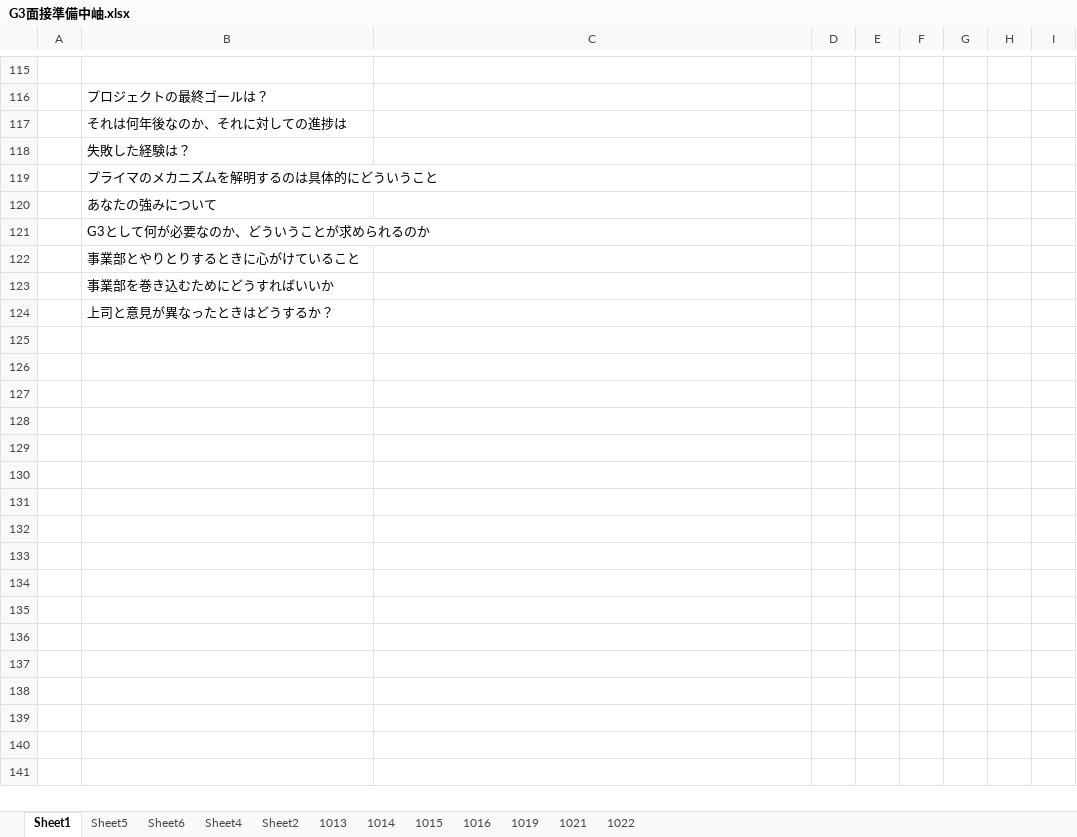
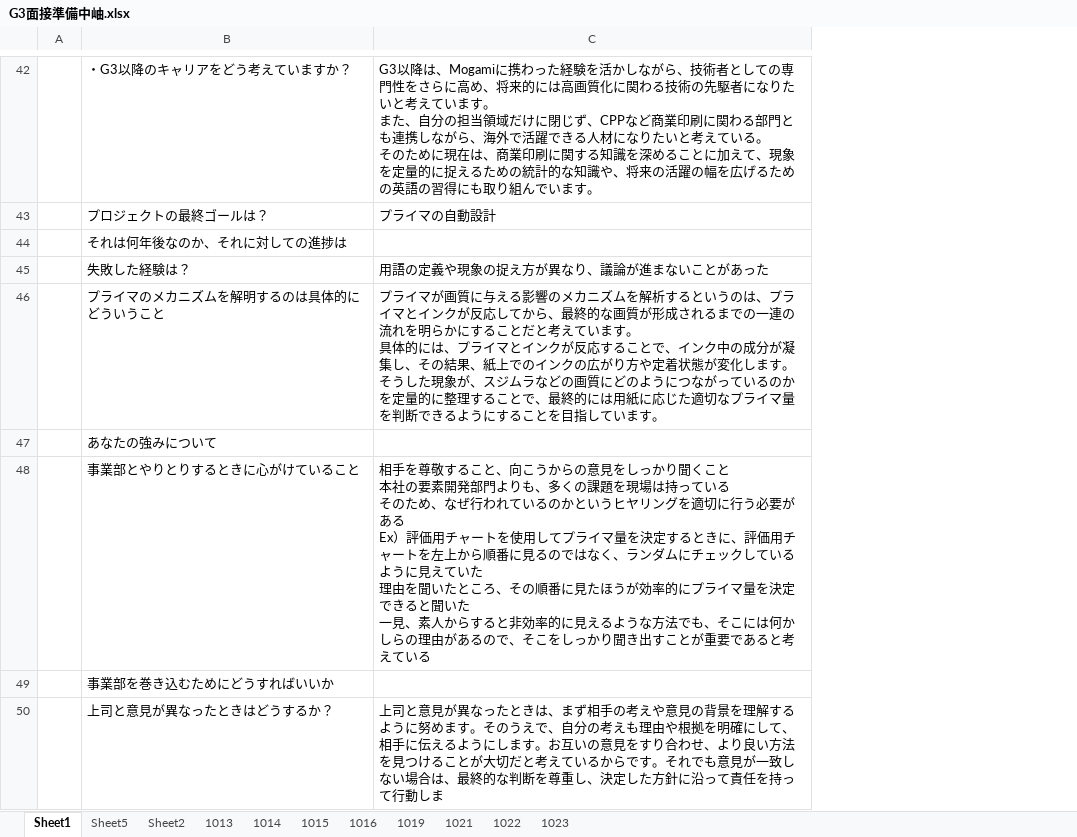
Before and after one commit to Kein-Maki/G3, an Excel workbook: 作業/面接練習/G3面接準備中岫.xlsx, sheet Sheet1, drawn as a sheet; only a part is shown, gaps mark what is left out; values as stored, in another font and other column widths than the file's, no borders; removed rows and columns are numbered as before the commit, all else as after; ↵ is a line break in a cell; the diff covers the shown part only; the diff names each change by its address in the sheet, - before the commit and + after, or states it on an @@ line.

```diff
--- a/作業/面接練習/G3面接準備中岫.xlsx (sheet Sheet1)
+++ b/作業/面接練習/G3面接準備中岫.xlsx (sheet Sheet1)
-sheet tab: Sheet6
+sheet tab: 1023
-sheet tab: Sheet4
@@ sheet tab order changed: Sheet1 | Sheet5 | Sheet2 | 1013 | 1014 | 1015 | 1016 | 1019 | 1021 | 1022 | 1023 @@
@@ column D hidden, empty @@
@@ column E hidden, empty @@
@@ column F hidden, empty @@
@@ column G hidden, empty @@
@@ column H hidden, empty @@
@@ column I hidden, empty @@
-row 42: (empty)
+row 42:  | ・G3以降のキャリアをどう考えていますか？ | G3以降は、Mogamiに携わった経験を活かしながら、技術者としての専門性をさらに高め、将来的には高画質化に関わる技術の先駆者になりたいと考えています。 ↵ また、自分の担当領域だけに閉じず、CPPなど商業印刷に関わる部門とも連携しながら、海外で活躍できる人材になりたいと考えている。 ↵ そのために現在は、商業印刷に関する知識を深めることに加えて、現象を定量的に捉えるための統計的な知識や、将来の活躍の幅を広げるための英語の習得にも取り組んでいます。
-C43: (empty)
+C43: プライマの自動設計
-C45: (empty)
+C45: 用語の定義や現象の捉え方が異なり、議論が進まないことがあった
-C46: (empty)
+C46: プライマが画質に与える影響のメカニズムを解析するというのは、プライマとインクが反応してから、最終的な画質が形成されるまでの一連の流れを明らかにすることだと考えています。 ↵ 具体的には、プライマとインクが反応することで、インク中の成分が凝集し、その結果、紙上でのインクの広がり方や定着状態が変化します。 ↵ そうした現象が、スジムラなどの画質にどのようにつながっているのかを定量的に整理することで、最終的には用紙に応じた適切なプライマ量を判断できるようにすることを目指しています。
-row 121:  | G3として何が必要なのか、どういうことが求められるのか
-C48: (empty)
+C48: 相手を尊敬すること、向こうからの意見をしっかり聞くこと ↵ 本社の要素開発部門よりも、多くの課題を現場は持っている ↵ そのため、なぜ行われているのかというヒヤリングを適切に行う必要がある ↵ Ex）評価用チャートを使用してプライマ量を決定するときに、評価用チャートを左上から順番に見るのではなく、ランダムにチェックしているように見えていた ↵ 理由を聞いたところ、その順番に見たほうが効率的にプライマ量を決定できると聞いた ↵ 一見、素人からすると非効率的に見えるような方法でも、そこには何かしらの理由があるので、そこをしっかり聞き出すことが重要であると考えている
-C50: (empty)
+C50: 上司と意見が異なったときは、まず相手の考えや意見の背景を理解するように努めます。そのうえで、自分の考えも理由や根拠を明確にして、相手に伝えるようにします。お互いの意見をすり合わせ、より良い方法を見つけることが大切だと考えているからです。それでも意見が一致しない場合は、最終的な判断を尊重し、決定した方針に沿って責任を持って行動しま
```
Also changed, not shown: 74 removed rows, 1 hidden or unhidden row, 13 edited cells and cell formats elsewhere in this sheet, sheet 1021, sheet Sheet5.
